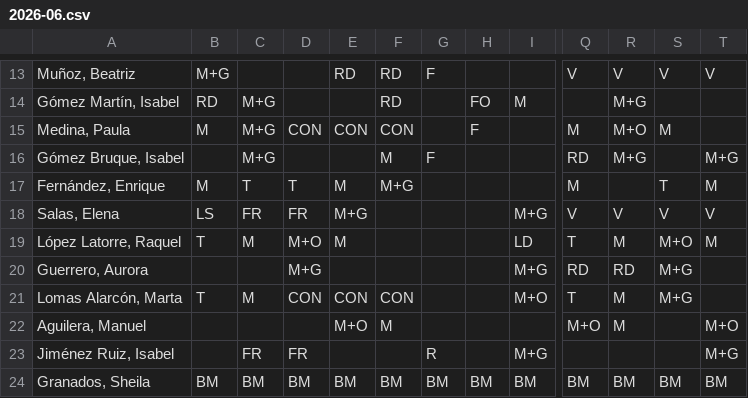
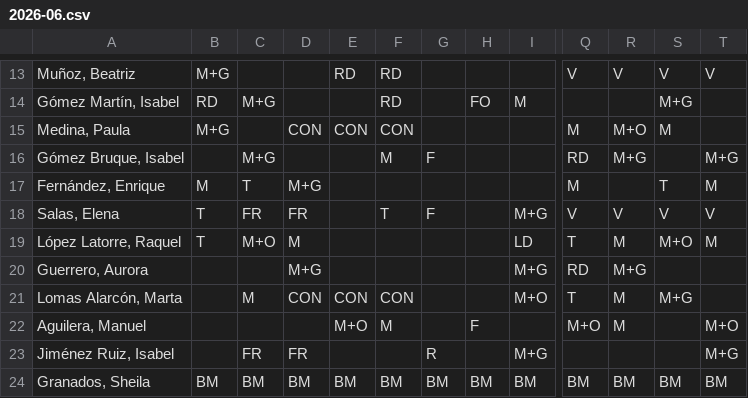
Before and after one commit to cjgaland/Web-Urgencias, a CSV file: Cuadrantes/data/cuadrantes/2026-06.csv, drawn as a sheet; only a part is shown, gaps mark what is left out; the diff covers the shown part only; the diff names each change by its address in the sheet, - before the commit and + after, or states it on an @@ line.

```diff
--- a/Cuadrantes/data/cuadrantes/2026-06.csv
+++ b/Cuadrantes/data/cuadrantes/2026-06.csv
-G13: F
+G13: (empty)
-R14: M+G
+R14: (empty)
-S14: (empty)
+S14: M+G
-B15: M
+B15: M+G
-C15: M+G
+C15: (empty)
-H15: F
+H15: (empty)
-D17: T
+D17: M+G
-E17: M
+E17: (empty)
-F17: M+G
+F17: (empty)
-B18: LS
+B18: T
-E18: M+G
+E18: (empty)
-F18: (empty)
+F18: T
-G18: (empty)
+G18: F
-C19: M
+C19: M+O
-D19: M+O
+D19: M
-E19: M
+E19: (empty)
-R20: RD
+R20: M+G
-S20: M+G
+S20: (empty)
-B21: T
+B21: (empty)
-H22: (empty)
+H22: F
```
Also changed, not shown: 32 edited cells elsewhere in this file.
